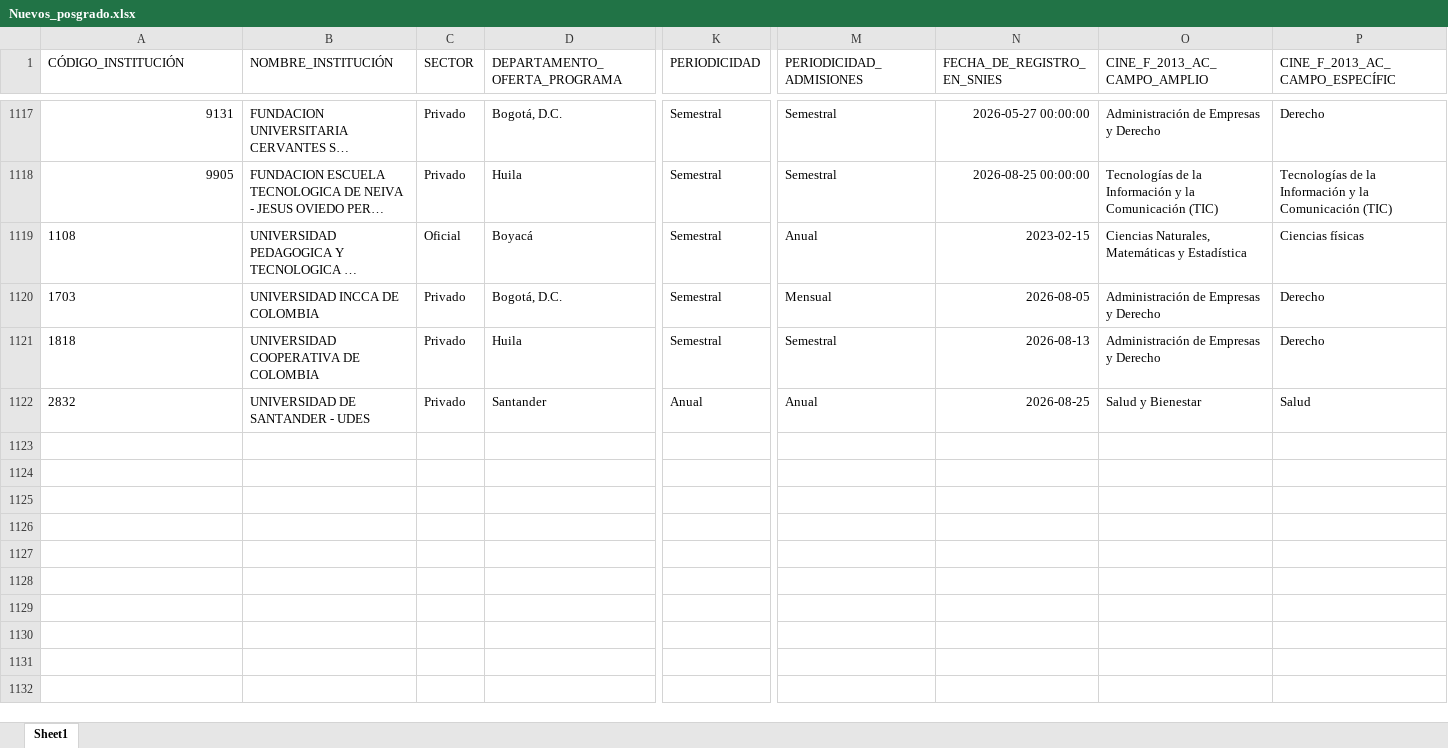
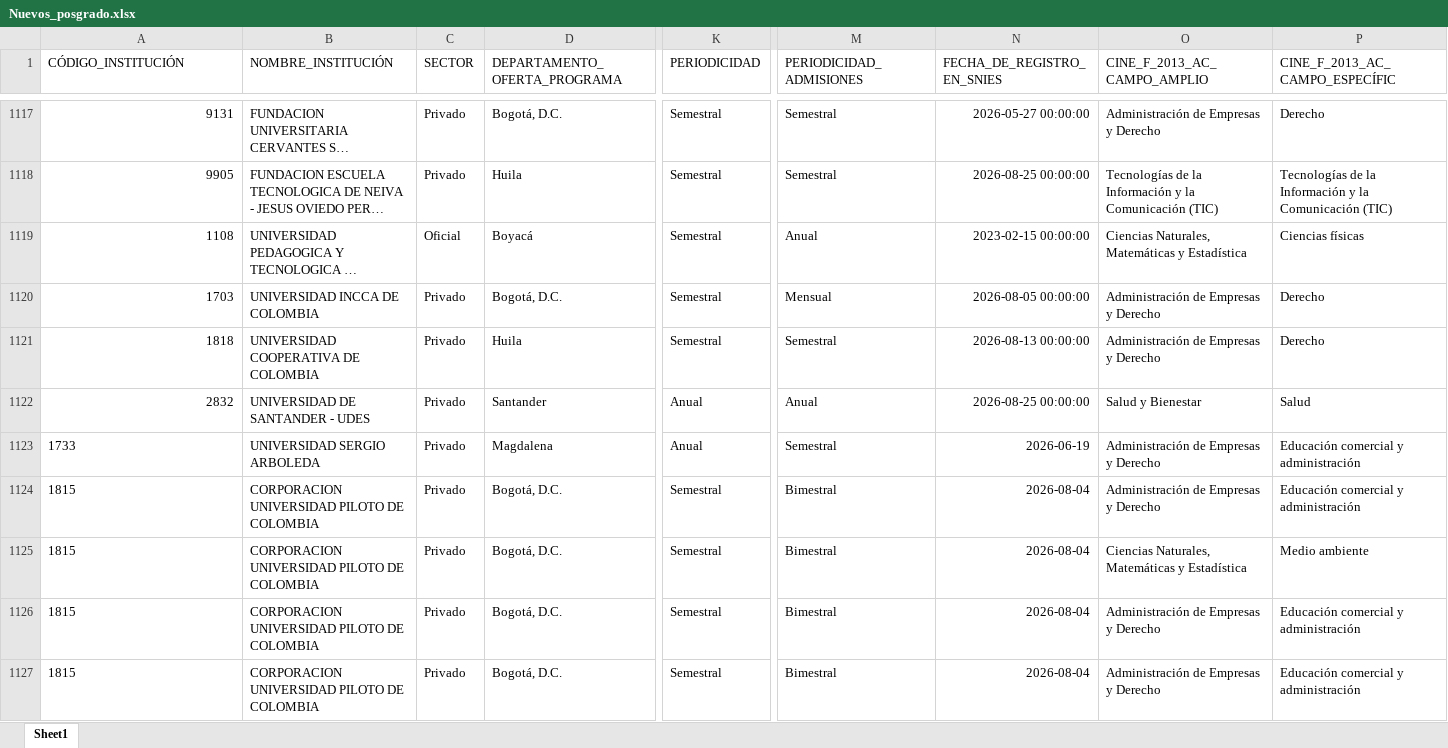
Before and after one commit to dirplaneacionun/snies_monitor_posgrado, an Excel workbook: data/novedades/Nuevos_posgrado.xlsx, sheet Sheet1, drawn as a sheet; only a part is shown, gaps mark what is left out; long unchanged cells end in …; values as stored, in another font and other column widths than the file's, no borders; rows hold the shown columns only; the diff covers the shown part only; the diff names each change by its address in the sheet, - before the commit and + after, or states it on an @@ line.

Commit message:
snies-posgrado: 2026-10-15

```diff
--- a/data/novedades/Nuevos_posgrado.xlsx (sheet Sheet1)
+++ b/data/novedades/Nuevos_posgrado.xlsx (sheet Sheet1)
-A1119:A1122 alignment: left
+A1119:A1122 alignment: right
-N1119 (FECHA_DE_REGISTRO_EN_SNIES): 2023-02-15
+N1119 (FECHA_DE_REGISTRO_EN_SNIES): 2023-02-15 00:00:00
-N1120 (FECHA_DE_REGISTRO_EN_SNIES): 2026-08-05
+N1120 (FECHA_DE_REGISTRO_EN_SNIES): 2026-08-05 00:00:00
-N1121 (FECHA_DE_REGISTRO_EN_SNIES): 2026-08-13
+N1121 (FECHA_DE_REGISTRO_EN_SNIES): 2026-08-13 00:00:00
-N1122 (FECHA_DE_REGISTRO_EN_SNIES): 2026-08-25
+N1122 (FECHA_DE_REGISTRO_EN_SNIES): 2026-08-25 00:00:00
+row 1123: 1733 | UNIVERSIDAD SERGIO ARBOLEDA | Privado | Magdalena | Anual | Semestral | 2026-06-19 | Administración de Empresas y Derecho | Educación comercial y administración
+row 1124: 1815 | CORPORACION UNIVERSIDAD PILOTO DE COLOMBIA | Privado | Bogotá, D.C. | Semestral | Bimestral | 2026-08-04 | Administración de Empresas y Derecho | Educación comercial y administración
+row 1125: 1815 | CORPORACION UNIVERSIDAD PILOTO DE COLOMBIA | Privado | Bogotá, D.C. | Semestral | Bimestral | 2026-08-04 | Ciencias Naturales, Matemáticas y Estadística | Medio ambiente
+row 1126: 1815 | CORPORACION UNIVERSIDAD PILOTO DE COLOMBIA | Privado | Bogotá, D.C. | Semestral | Bimestral | 2026-08-04 | Administración de Empresas y Derecho | Educación comercial y administración
+row 1127: 1815 | CORPORACION UNIVERSIDAD PILOTO DE COLOMBIA | Privado | Bogotá, D.C. | Semestral | Bimestral | 2026-08-04 | Administración de Empresas y Derecho | Educación comercial y administración
```
Also changed, not shown: 8 added rows elsewhere in this sheet, data/novedades/Inactivos_posgrado.xlsx, 3 other files.
